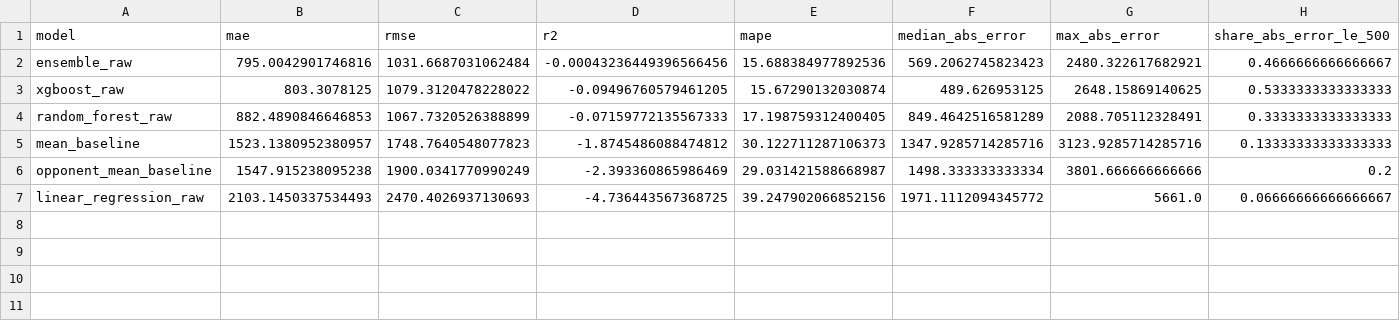
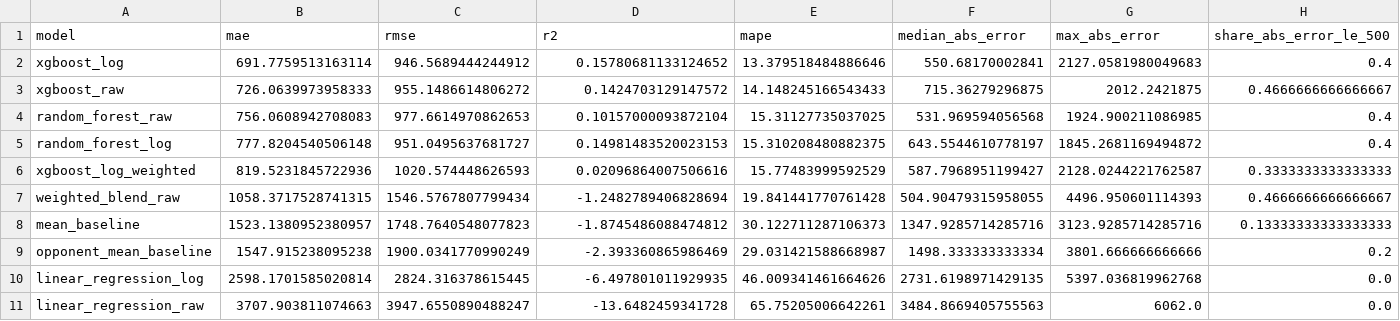
Before and after one commit to Eddy-Prime/OHL-Ai-project, a CSV file: outputs/model_comparison.csv, drawn as a sheet; only a part is shown; removed rows and columns are numbered as before the commit, all else as after; rows hold the shown columns only; the diff covers the shown part only; the diff names each change by its address in the sheet, - before the commit and + after, or states it on an @@ line.

```diff
--- a/outputs/model_comparison.csv
+++ b/outputs/model_comparison.csv
-row 2: ensemble_raw | 795.0042901746816 | 1031.6687031062484 | -0.00043236449396566456 | 15.688384977892536 | 569.2062745823423 | 2480.322617682921 | 0.4666666666666667
+row 2: xgboost_log | 691.7759513163114 | 946.5689444244912 | 0.15780681133124652 | 13.379518484886646 | 550.68170002841 | 2127.0581980049683 | 0.4
-B3 (mae): 803.3078125
+B3 (mae): 726.0639973958333
-C3 (rmse): 1079.3120478228022
+C3 (rmse): 955.1486614806272
-D3 (r2): -0.09496760579461205
+D3 (r2): 0.1424703129147572
-E3 (mape): 15.67290132030874
+E3 (mape): 14.148245166543433
-F3 (median_abs_error): 489.626953125
+F3 (median_abs_error): 715.36279296875
-G3 (max_abs_error): 2648.15869140625
+G3 (max_abs_error): 2012.2421875
-H3 (share_abs_error_le_500): 0.5333333333333333
+H3 (share_abs_error_le_500): 0.4666666666666667
-B4 (mae): 882.4890846646853
+B4 (mae): 756.0608942708083
-C4 (rmse): 1067.7320526388899
+C4 (rmse): 977.6614970862653
-D4 (r2): -0.07159772135567333
+D4 (r2): 0.10157000093872104
-E4 (mape): 17.198759312400405
+E4 (mape): 15.31127735037025
-F4 (median_abs_error): 849.4642516581289
+F4 (median_abs_error): 531.969594056568
-G4 (max_abs_error): 2088.705112328491
+G4 (max_abs_error): 1924.900211086985
-H4 (share_abs_error_le_500): 0.3333333333333333
+H4 (share_abs_error_le_500): 0.4
+row 5: random_forest_log | 777.8204540506148 | 951.0495637681727 | 0.14981483520023153 | 15.310208480882375 | 643.5544610778197 | 1845.2681169494872 | 0.4
+row 6: xgboost_log_weighted | 819.5231845722936 | 1020.574448626593 | 0.02096864007506616 | 15.77483999592529 | 587.7968951199427 | 2128.0244221762587 | 0.3333333333333333
+row 7: weighted_blend_raw | 1058.3717528741315 | 1546.5767807799434 | -1.2482789406828694 | 19.841441770761428 | 504.90479315958055 | 4496.950601114393 | 0.4666666666666667
+row 10: linear_regression_log | 2598.1701585020814 | 2824.316378615445 | -6.497801011929935 | 46.009341461664626 | 2731.6198971429135 | 5397.036819962768 | 0.0
-B11 (mae): 2103.1450337534493
+B11 (mae): 3707.903811074663
-C11 (rmse): 2470.4026937130693
+C11 (rmse): 3947.6550890488247
-D11 (r2): -4.736443567368725
+D11 (r2): -13.6482459341728
-E11 (mape): 39.247902066852156
+E11 (mape): 65.75205006642261
-F11 (median_abs_error): 1971.1112094345772
+F11 (median_abs_error): 3484.8669405755563
-G11 (max_abs_error): 5661.0
+G11 (max_abs_error): 6062.0
-H11 (share_abs_error_le_500): 0.06666666666666667
+H11 (share_abs_error_le_500): 0.0
```
Also changed, not shown: 6 edited cells elsewhere in this file, outputs/feature_importance/best_model_feature_importance.csv, outputs/predictions/new_match_predictions.csv, 22 other files.
